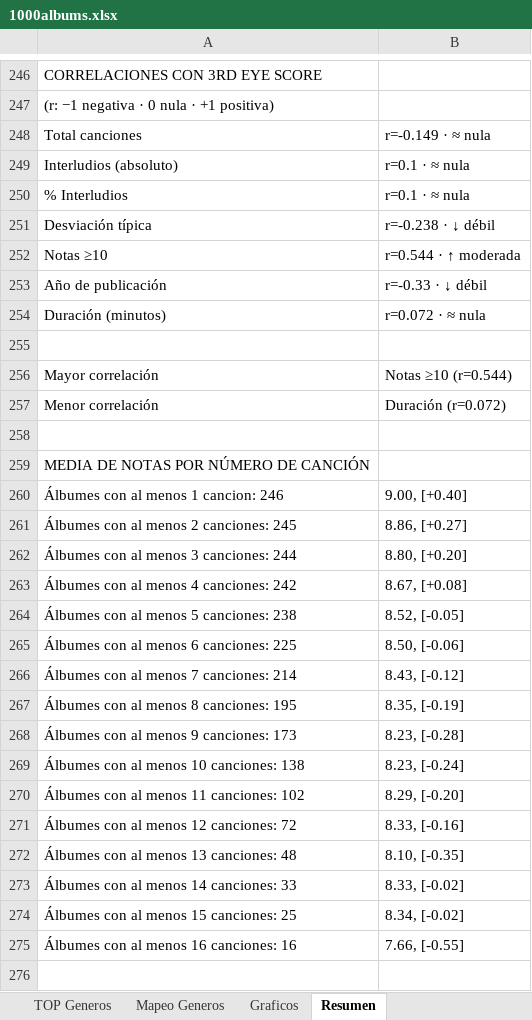
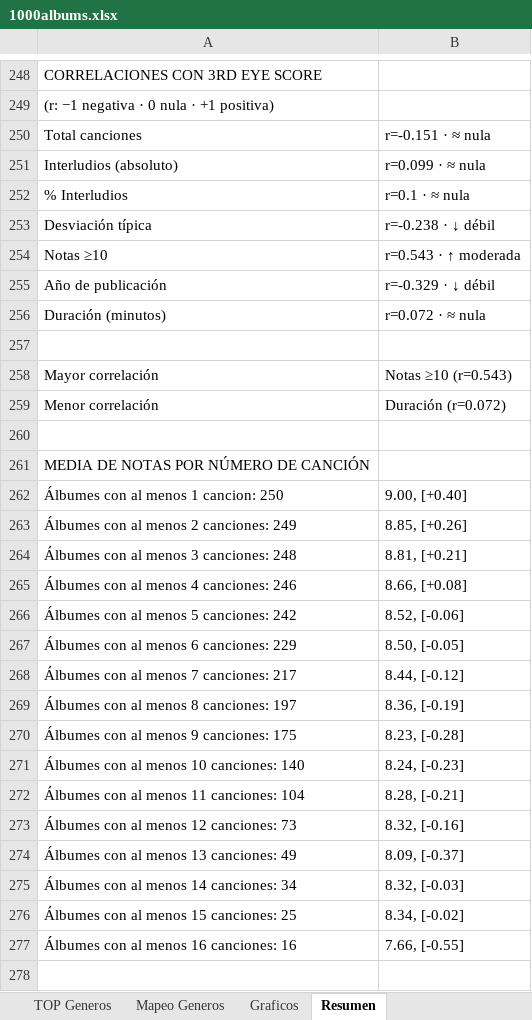
Before and after one commit to miguelrr11/top1000albums, an Excel workbook: 1000albums.xlsx, sheet Resumen, drawn as a sheet; only a part is shown, gaps mark what is left out; values as stored, in another font and other column widths than the file's, no cell formats; addresses are those after the commit; the diff covers the shown part only; the diff names each change by its address in the sheet, - before the commit and + after, or states it on an @@ line.

```diff
--- a/1000albums.xlsx (sheet Resumen)
+++ b/1000albums.xlsx (sheet Resumen)
-B250: r=-0.149 · ≈ nula
+B250: r=-0.151 · ≈ nula
-B251: r=0.1 · ≈ nula
+B251: r=0.099 · ≈ nula
-B254: r=0.544 · ↑ moderada
+B254: r=0.543 · ↑ moderada
-B255: r=-0.33 · ↓ débil
+B255: r=-0.329 · ↓ débil
-B258: Notas ≥10 (r=0.544)
+B258: Notas ≥10 (r=0.543)
-A262: Álbumes con al menos 1 cancion: 246
+A262: Álbumes con al menos 1 cancion: 250
-A263: Álbumes con al menos 2 canciones: 245
+A263: Álbumes con al menos 2 canciones: 249
-B263: 8.86, [+0.27]
+B263: 8.85, [+0.26]
-A264: Álbumes con al menos 3 canciones: 244
+A264: Álbumes con al menos 3 canciones: 248
-B264: 8.80, [+0.20]
+B264: 8.81, [+0.21]
-A265: Álbumes con al menos 4 canciones: 242
+A265: Álbumes con al menos 4 canciones: 246
-B265: 8.67, [+0.08]
+B265: 8.66, [+0.08]
-A266: Álbumes con al menos 5 canciones: 238
+A266: Álbumes con al menos 5 canciones: 242
-B266: 8.52, [-0.05]
+B266: 8.52, [-0.06]
-A267: Álbumes con al menos 6 canciones: 225
+A267: Álbumes con al menos 6 canciones: 229
-B267: 8.50, [-0.06]
+B267: 8.50, [-0.05]
-A268: Álbumes con al menos 7 canciones: 214
+A268: Álbumes con al menos 7 canciones: 217
-B268: 8.43, [-0.12]
+B268: 8.44, [-0.12]
-A269: Álbumes con al menos 8 canciones: 195
+A269: Álbumes con al menos 8 canciones: 197
-B269: 8.35, [-0.19]
+B269: 8.36, [-0.19]
-A270: Álbumes con al menos 9 canciones: 173
+A270: Álbumes con al menos 9 canciones: 175
-A271: Álbumes con al menos 10 canciones: 138
+A271: Álbumes con al menos 10 canciones: 140
-B271: 8.23, [-0.24]
+B271: 8.24, [-0.23]
-A272: Álbumes con al menos 11 canciones: 102
+A272: Álbumes con al menos 11 canciones: 104
-B272: 8.29, [-0.20]
+B272: 8.28, [-0.21]
-A273: Álbumes con al menos 12 canciones: 72
+A273: Álbumes con al menos 12 canciones: 73
-B273: 8.33, [-0.16]
+B273: 8.32, [-0.16]
-A274: Álbumes con al menos 13 canciones: 48
+A274: Álbumes con al menos 13 canciones: 49
-B274: 8.10, [-0.35]
+B274: 8.09, [-0.37]
-A275: Álbumes con al menos 14 canciones: 33
+A275: Álbumes con al menos 14 canciones: 34
-B275: 8.33, [-0.02]
+B275: 8.32, [-0.03]
```
Also changed, not shown: 6 added rows, 4 removed rows, 14 moved rows and 36 edited cells elsewhere in this sheet, sheet Graficos, sheet Tabla Albums, sheet Tablas TOP, sheet Albums, sheet TOP Generos, sheet TOP Canciones, 1 more sheet, cell formats, charts or pictures, 1 other file.
